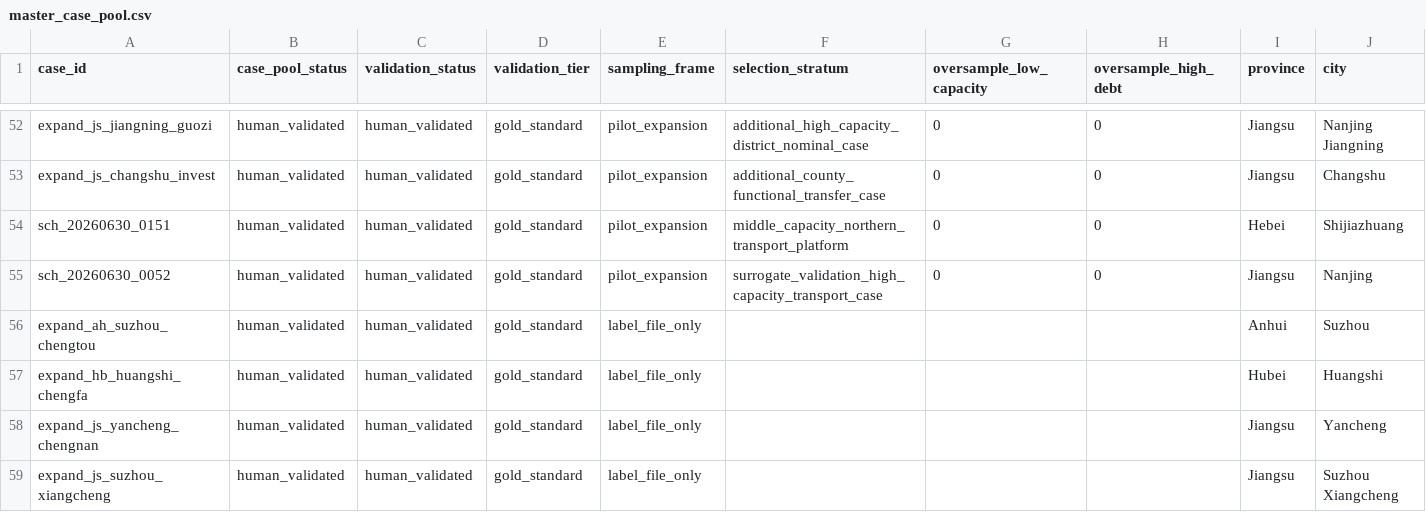
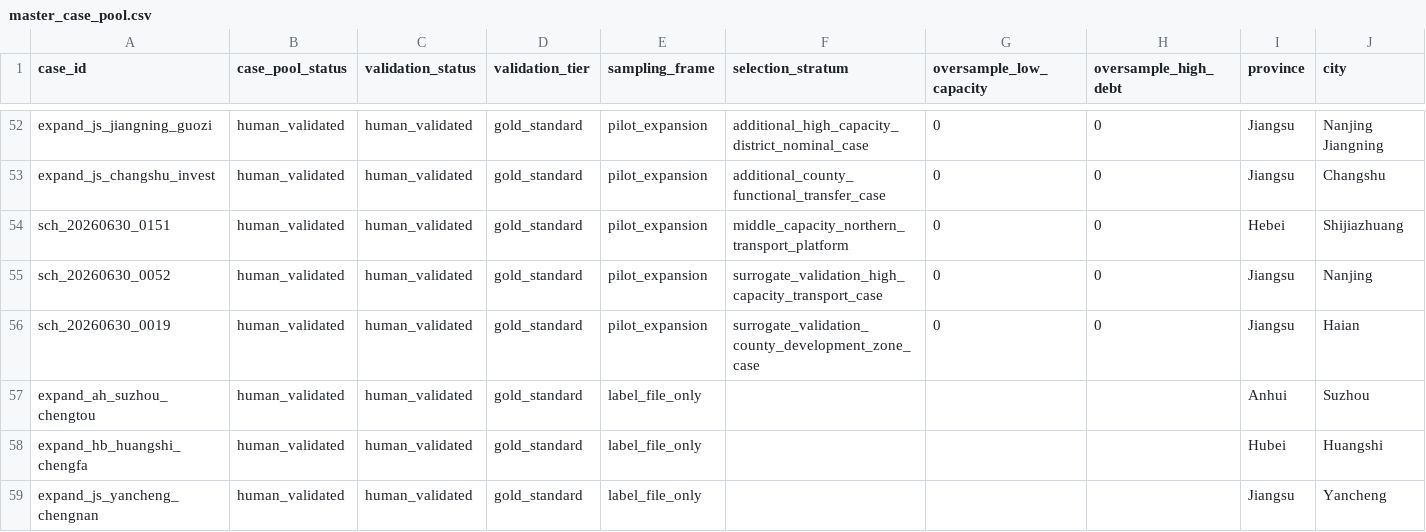
Before and after one commit to Shunyu1001/LGFV, a CSV file: data/analysis_inputs/master_case_pool.csv, drawn as a sheet; only a part is shown, gaps mark what is left out; the shorter side is filled out with more unchanged rows; rows hold the shown columns only; the diff names each change by its address in the sheet, - before the commit and + after, or states it on an @@ line.

Commit message:
Validate Haian Tenghai development-zone case

```diff
--- a/data/analysis_inputs/master_case_pool.csv
+++ b/data/analysis_inputs/master_case_pool.csv
+row 56: sch_20260630_0019 | human_validated | human_validated | gold_standard | pilot_expansion | surrogate_validation_county_development_zone_case | 0 | 0 | Jiangsu | Haian
```
Also changed, not shown: data/analysis_inputs/codex_surrogate_issuer_summary_2026_07_02.csv, data/analysis_inputs/pilot_coding_matrix.csv, 26 other files.
